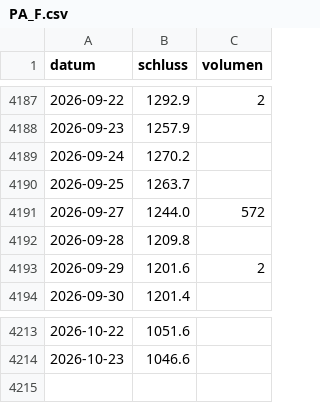
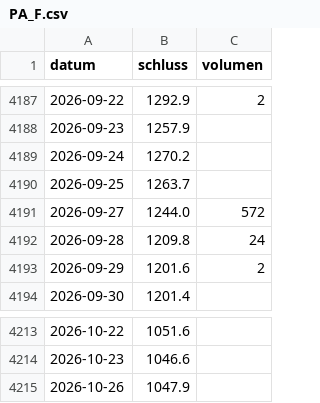
Before and after one commit to raphwienigk-lgtm/anlage-daten, a CSV file: daten/ersatz/palladium/kurse/PA_F.csv, drawn as a sheet; only a part is shown, gaps mark what is left out.

```diff
--- a/daten/ersatz/palladium/kurse/PA_F.csv
+++ b/daten/ersatz/palladium/kurse/PA_F.csv
@@ -4191,3 +4191,3 @@ datum,schluss,volumen
 2026-09-27,1244.0,572
-2026-09-28,1209.8,
+2026-09-28,1209.8,24
 2026-09-29,1201.6,2
@@ -4214 +4214,2 @@ datum,schluss,volumen
 2026-10-23,1046.6,
+2026-10-26,1047.9,
```
Also changed, not shown: daten/ersatz/haselnuss/kurse/SHV_AX.csv, daten/ersatz/haselnuss/kurse/_AXJO.csv, 13 other files.
